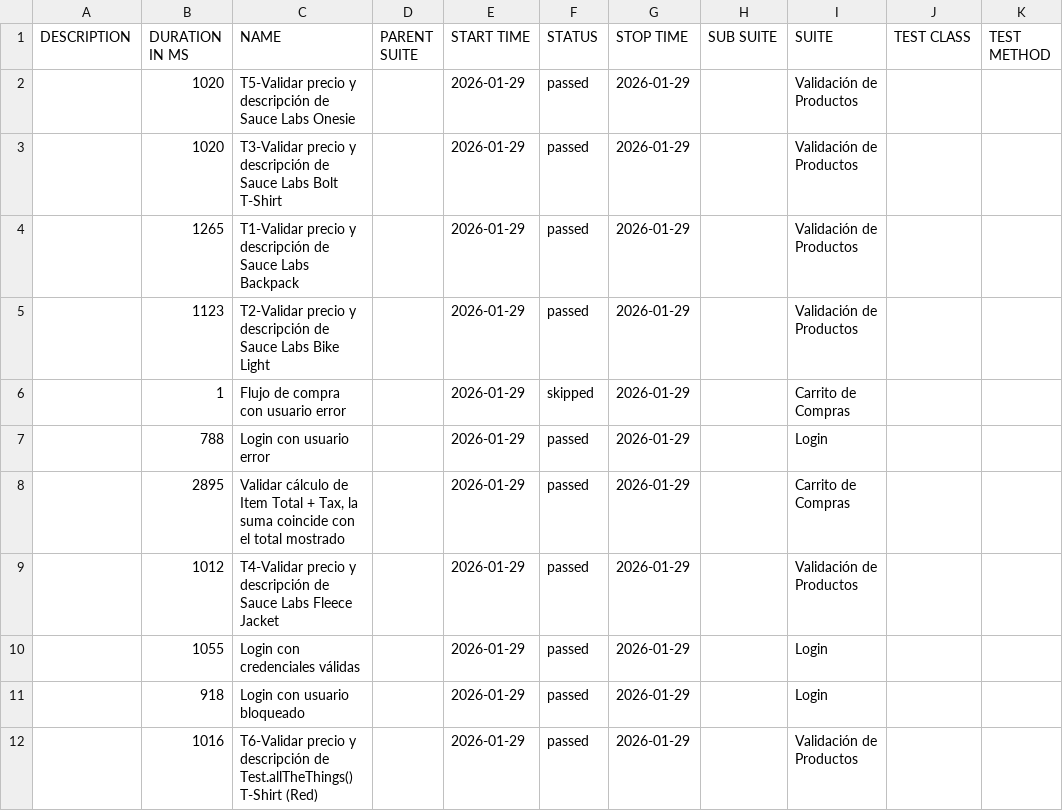
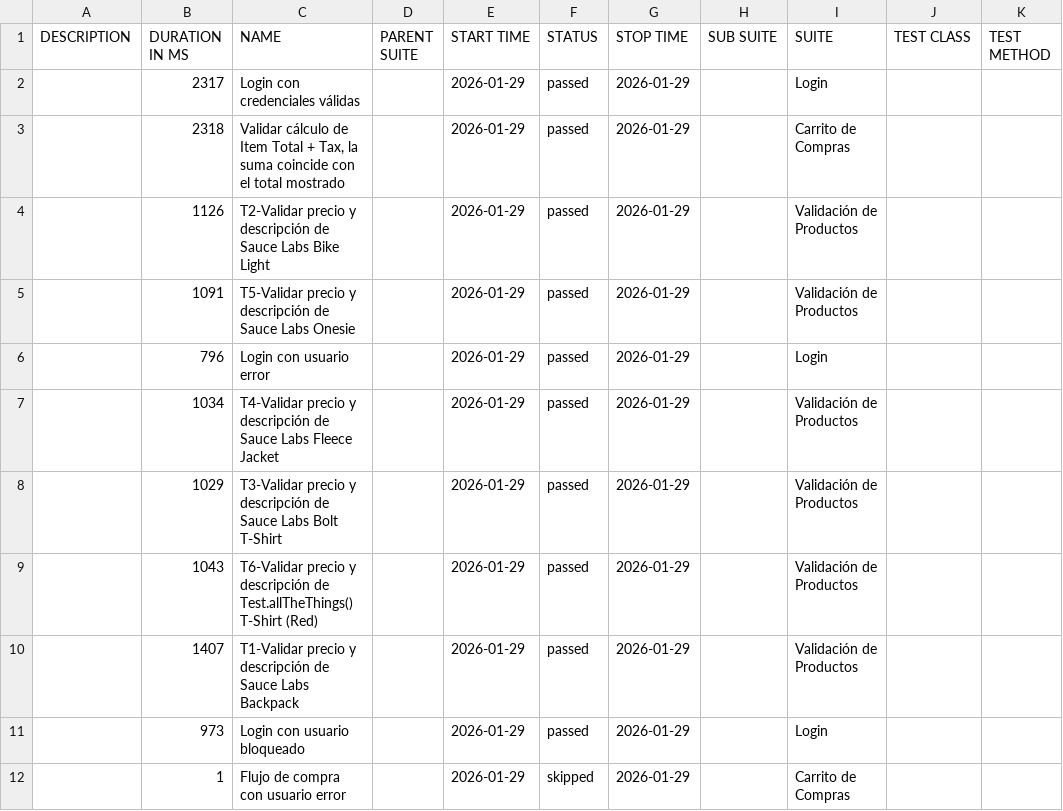
Before and after one commit to MaximilianoPets/Sauce-demo, a CSV file: allure-report/data/suites.csv, drawn as a sheet.

```diff
--- a/allure-report/data/suites.csv
+++ b/allure-report/data/suites.csv
@@ -1,12 +1,12 @@
 "DESCRIPTION","DURATION IN MS","NAME","PARENT SUITE","START TIME","STATUS","STOP TIME","SUB SUITE","SUITE","TEST CLASS","TEST METHOD"
-"","1020","T5-Validar precio y descripción de Sauce Labs Onesie","","2026-01-29","passed","2026-01-29","","Validación de Productos","",""
-"","1020","T3-Validar precio y descripción de Sauce Labs Bolt T-Shirt","","2026-01-29","passed","2026-01-29","","Validación de Productos","",""
-"","1265","T1-Validar precio y descripción de Sauce Labs Backpack","","2026-01-29","passed","2026-01-29","","Validación de Productos","",""
-"","1123","T2-Validar precio y descripción de Sauce Labs Bike Light","","2026-01-29","passed","2026-01-29","","Validación de Productos","",""
+"","2317","Login con credenciales válidas","","2026-01-29","passed","2026-01-29","","Login","",""
+"","2318","Validar cálculo de Item Total + Tax, la suma coincide con el total mostrado","","2026-01-29","passed","2026-01-29","","Carrito de Compras","",""
+"","1126","T2-Validar precio y descripción de Sauce Labs Bike Light","","2026-01-29","passed","2026-01-29","","Validación de Productos","",""
+"","1091","T5-Validar precio y descripción de Sauce Labs Onesie","","2026-01-29","passed","2026-01-29","","Validación de Productos","",""
+"","796","Login con usuario error","","2026-01-29","passed","2026-01-29","","Login","",""
+"","1034","T4-Validar precio y descripción de Sauce Labs Fleece Jacket","","2026-01-29","passed","2026-01-29","","Validación de Productos","",""
+"","1029","T3-Validar precio y descripción de Sauce Labs Bolt T-Shirt","","2026-01-29","passed","2026-01-29","","Validación de Productos","",""
+"","1043","T6-Validar precio y descripción de Test.allTheThings() T-Shirt (Red)","","2026-01-29","passed","2026-01-29","","Validación de Productos","",""
+"","1407","T1-Validar precio y descripción de Sauce Labs Backpack","","2026-01-29","passed","2026-01-29","","Validación de Productos","",""
+"","973","Login con usuario bloqueado","","2026-01-29","passed","2026-01-29","","Login","",""
 "","1","Flujo de compra con usuario error","","2026-01-29","skipped","2026-01-29","","Carrito de Compras","",""
-"","788","Login con usuario error","","2026-01-29","passed","2026-01-29","","Login","",""
-"","2895","Validar cálculo de Item Total + Tax, la suma coincide con el total mostrado","","2026-01-29","passed","2026-01-29","","Carrito de Compras","",""
-"","1012","T4-Validar precio y descripción de Sauce Labs Fleece Jacket","","2026-01-29","passed","2026-01-29","","Validación de Productos","",""
-"","1055","Login con credenciales válidas","","2026-01-29","passed","2026-01-29","","Login","",""
-"","918","Login con usuario bloqueado","","2026-01-29","passed","2026-01-29","","Login","",""
-"","1016","T6-Validar precio y descripción de Test.allTheThings() T-Shirt (Red)","","2026-01-29","passed","2026-01-29","","Validación de Productos","",""
```
Also changed, not shown: 25 other files.
